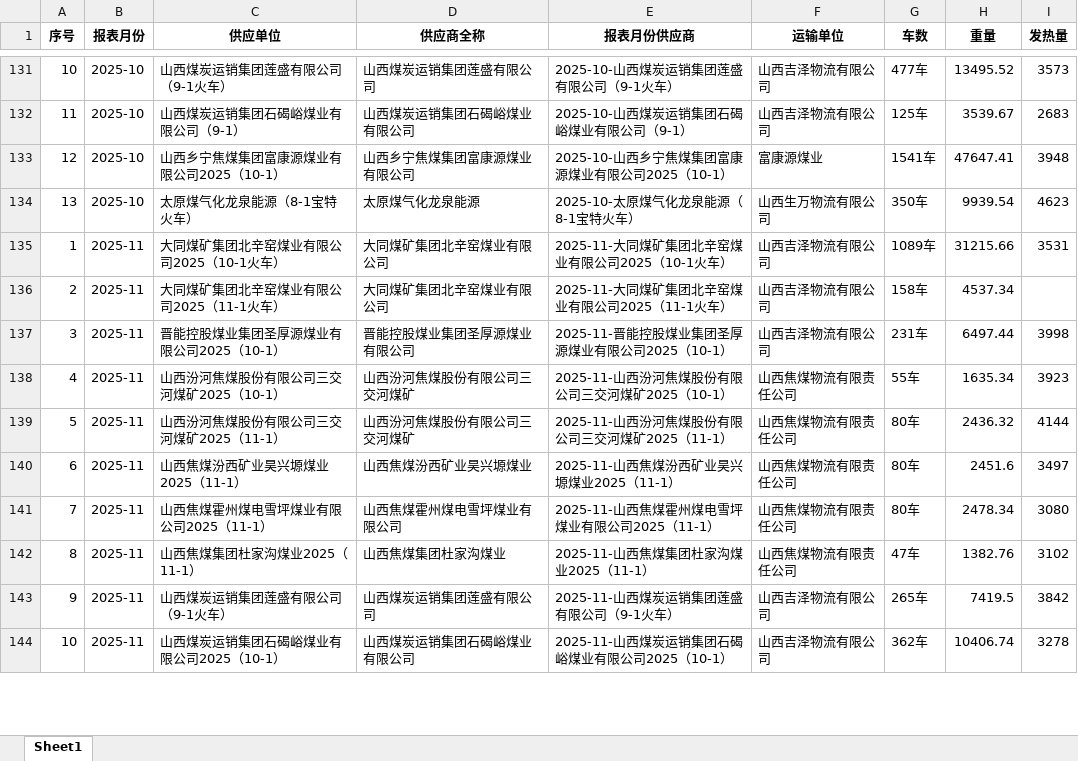
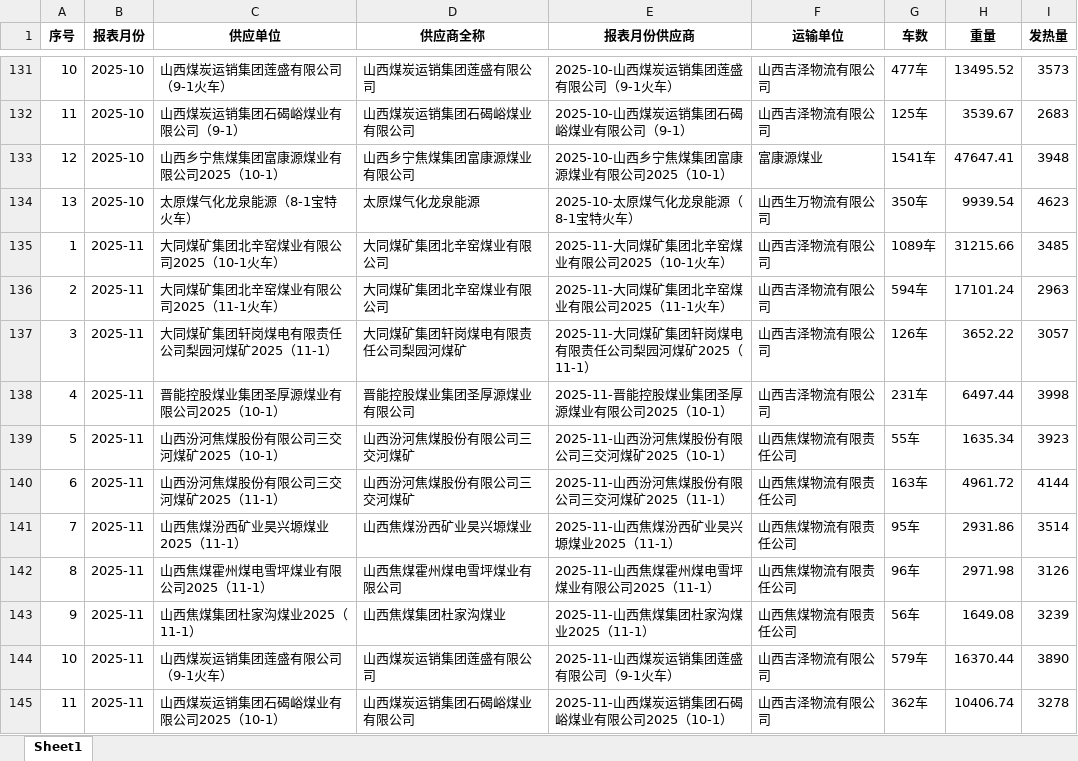
Before and after one commit to stonewoodone/rm, an Excel workbook: 称重月报汇总.xlsx, sheet Sheet1, drawn as a sheet; only a part is shown, gaps mark what is left out; values as stored, in another font and other column widths than the file's, no borders; removed rows and columns are numbered as before the commit, all else as after; the diff covers the shown part only; the diff names each change by its address in the sheet, - before the commit and + after, or states it on an @@ line.

```diff
--- a/称重月报汇总.xlsx (sheet Sheet1)
+++ b/称重月报汇总.xlsx (sheet Sheet1)
-I135 (发热量): 3531
+I135 (发热量): 3485
-G136 (车数): 158车
+G136 (车数): 594车
-H136 (重量): 4537.34
+H136 (重量): 17101.24
-I136 (发热量): (empty)
+I136 (发热量): 2963
+row 137: 3 | 2025-11 | 大同煤矿集团轩岗煤电有限责任公司梨园河煤矿2025（11-1） | 大同煤矿集团轩岗煤电有限责任公司梨园河煤矿 | 2025-11-大同煤矿集团轩岗煤电有限责任公司梨园河煤矿2025（11-1） | 山西吉泽物流有限公司 | 126车 | 3652.22 | 3057
-A138 (序号): 3
+A138 (序号): 4
-A139 (序号): 4
+A139 (序号): 5
-A140 (序号): 5
+A140 (序号): 6
-G140 (车数): 80车
+G140 (车数): 163车
-H140 (重量): 2436.32
+H140 (重量): 4961.72
-row 140: 6 | 2025-11 | 山西焦煤汾西矿业昊兴塬煤业2025（11-1） | 山西焦煤汾西矿业昊兴塬煤业 | 2025-11-山西焦煤汾西矿业昊兴塬煤业2025（11-1） | 山西焦煤物流有限责任公司 | 80车 | 2451.6 | 3497
-C141 (供应单位): 山西焦煤霍州煤电雪坪煤业有限公司2025（11-1）
+C141 (供应单位): 山西焦煤汾西矿业昊兴塬煤业2025（11-1）
-D141 (供应商全称): 山西焦煤霍州煤电雪坪煤业有限公司
+D141 (供应商全称): 山西焦煤汾西矿业昊兴塬煤业
-E141 (报表月份供应商): 2025-11-山西焦煤霍州煤电雪坪煤业有限公司2025（11-1）
+E141 (报表月份供应商): 2025-11-山西焦煤汾西矿业昊兴塬煤业2025（11-1）
-G141 (车数): 80车
+G141 (车数): 95车
-H141 (重量): 2478.34
+H141 (重量): 2931.86
-I141 (发热量): 3080
+I141 (发热量): 3514
-C142 (供应单位): 山西焦煤集团杜家沟煤业2025（11-1）
+C142 (供应单位): 山西焦煤霍州煤电雪坪煤业有限公司2025（11-1）
-D142 (供应商全称): 山西焦煤集团杜家沟煤业
+D142 (供应商全称): 山西焦煤霍州煤电雪坪煤业有限公司
-E142 (报表月份供应商): 2025-11-山西焦煤集团杜家沟煤业2025（11-1）
+E142 (报表月份供应商): 2025-11-山西焦煤霍州煤电雪坪煤业有限公司2025（11-1）
-G142 (车数): 47车
+G142 (车数): 96车
-H142 (重量): 1382.76
+H142 (重量): 2971.98
-I142 (发热量): 3102
+I142 (发热量): 3126
+row 143: 9 | 2025-11 | 山西焦煤集团杜家沟煤业2025（11-1） | 山西焦煤集团杜家沟煤业 | 2025-11-山西焦煤集团杜家沟煤业2025（11-1） | 山西焦煤物流有限责任公司 | 56车 | 1649.08 | 3239
-A144 (序号): 9
+A144 (序号): 10
-G144 (车数): 265车
+G144 (车数): 579车
-H144 (重量): 7419.5
+H144 (重量): 16370.44
-I144 (发热量): 3842
+I144 (发热量): 3890
-A145 (序号): 10
+A145 (序号): 11
```
Also changed, not shown: 11 edited cells elsewhere in this sheet, 化验月报汇总.xlsx, 化验月报汇总分类.xlsx, 12 other files.
